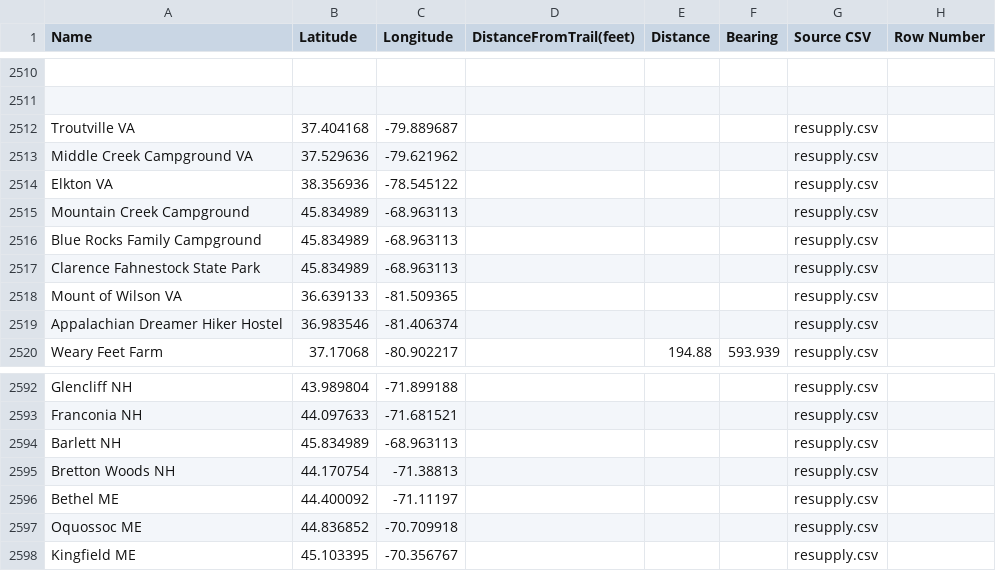
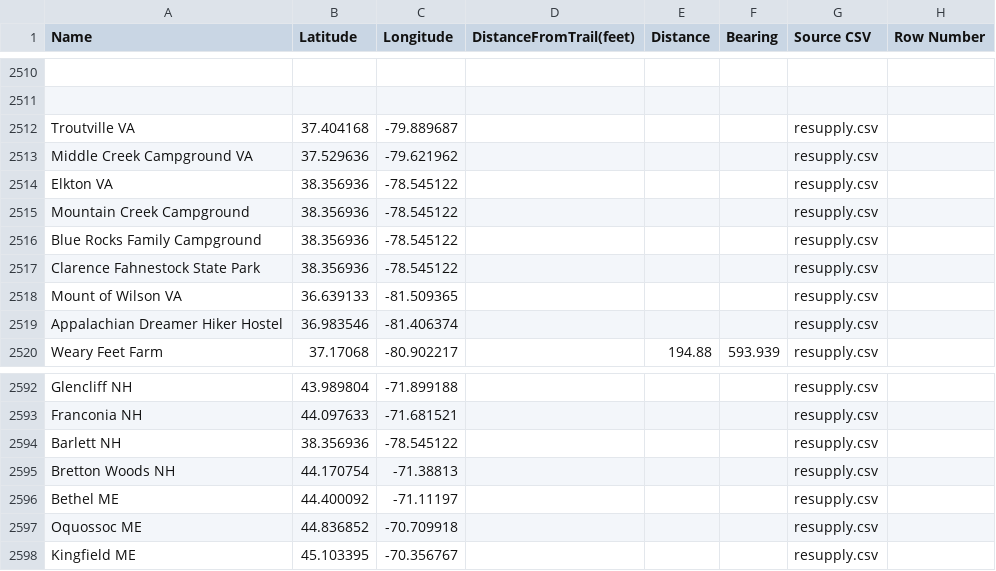
Before and after one commit to oshiewhite/atmap, a CSV file: data/resources.csv, drawn as a sheet; only a part is shown, gaps mark what is left out; the diff names each change by its address in the sheet, - before the commit and + after, or states it on an @@ line.

Commit message:
Update resources.csv

```diff
--- a/data/resources.csv
+++ b/data/resources.csv
-B2515:B2517 (Latitude): 45.834989
+B2515:B2517 (Latitude): 38.356936
-C2515:C2517 (Longitude): -68.963113
+C2515:C2517 (Longitude): -78.545122
-B2594 (Latitude): 45.834989
+B2594 (Latitude): 38.356936
-C2594 (Longitude): -68.963113
+C2594 (Longitude): -78.545122
```
